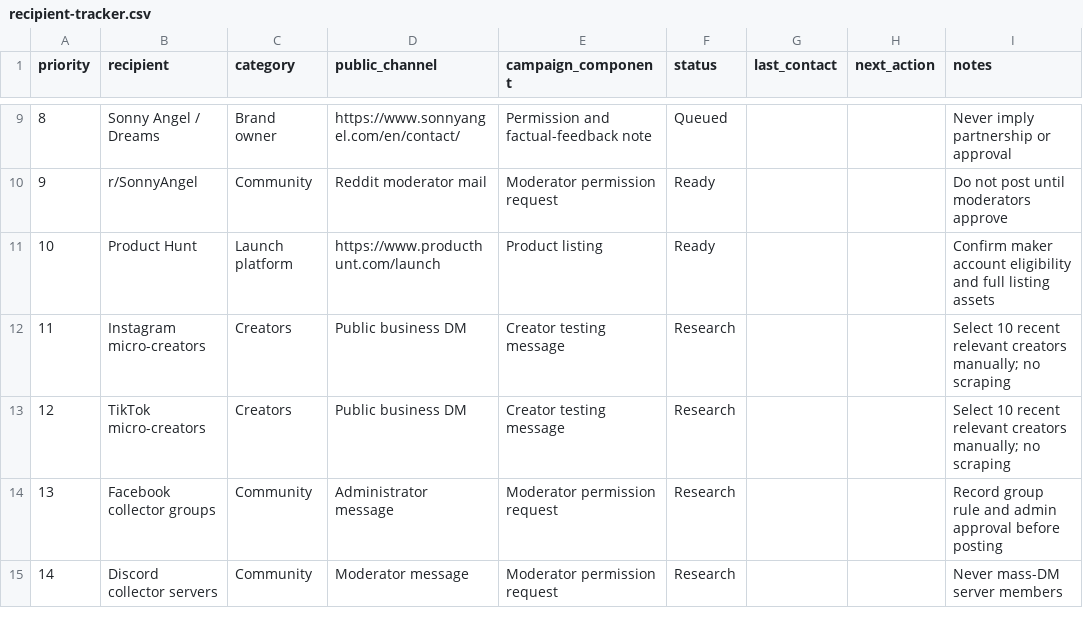
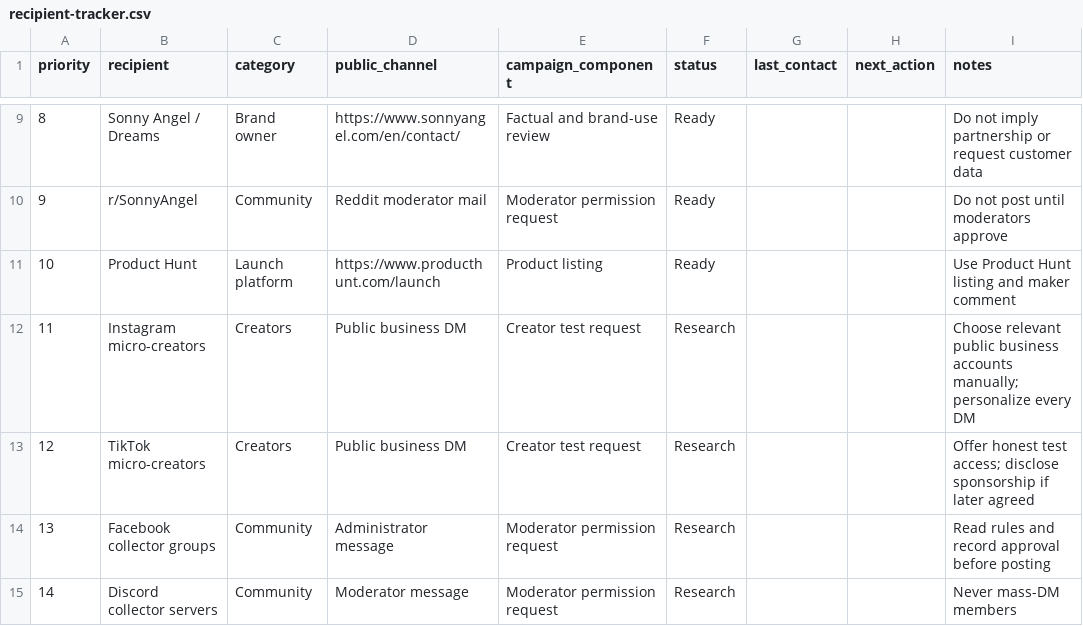
Before and after one commit to sassonnyangelsocial-ctrl/collector-vault, a CSV file: marketing/launch-2026-07-21/recipient-tracker.csv, drawn as a sheet; only a part is shown, gaps mark what is left out; the diff covers the shown part only.

Commit message:
Complete launch packet and campaign graphics

```diff
--- a/marketing/launch-2026-07-21/recipient-tracker.csv
+++ b/marketing/launch-2026-07-21/recipient-tracker.csv
@@ -9,7 +9,7 @@ priority,recipient,category,public_channel,campaign_component,status,last_contac
-8,Sonny Angel / Dreams,Brand owner,https://www.sonnyangel.com/en/contact/,Permission and factual-feedback note,Queued,,,Never imply partnership or approval
+8,Sonny Angel / Dreams,Brand owner,https://www.sonnyangel.com/en/contact/,Factual and brand-use review,Ready,,,Do not imply partnership or request customer data
 9,r/SonnyAngel,Community,Reddit moderator mail,Moderator permission request,Ready,,,Do not post until moderators approve
-10,Product Hunt,Launch platform,https://www.producthunt.com/launch,Product listing,Ready,,,Confirm maker account eligibility and full listing assets
-11,Instagram micro-creators,Creators,Public business DM,Creator testing message,Research,,,Select 10 recent relevant creators manually; no scraping
-12,TikTok micro-creators,Creators,Public business DM,Creator testing message,Research,,,Select 10 recent relevant creators manually; no scraping
-13,Facebook collector groups,Community,Administrator message,Moderator permission request,Research,,,Record group rule and admin approval before posting
-14,Discord collector servers,Community,Moderator message,Moderator permission request,Research,,,Never mass-DM server members
+10,Product Hunt,Launch platform,https://www.producthunt.com/launch,Product listing,Ready,,,Use Product Hunt listing and maker comment
+11,Instagram micro-creators,Creators,Public business DM,Creator test request,Research,,,Choose relevant public business accounts manually; personalize every DM
+12,TikTok micro-creators,Creators,Public business DM,Creator test request,Research,,,Offer honest test access; disclose sponsorship if later agreed
+13,Facebook collector groups,Community,Administrator message,Moderator permission request,Research,,,Read rules and record approval before posting
+14,Discord collector servers,Community,Moderator message,Moderator permission request,Research,,,Never mass-DM members
```
Also changed, not shown: 31 edited cells elsewhere in this file, 13 other files.
